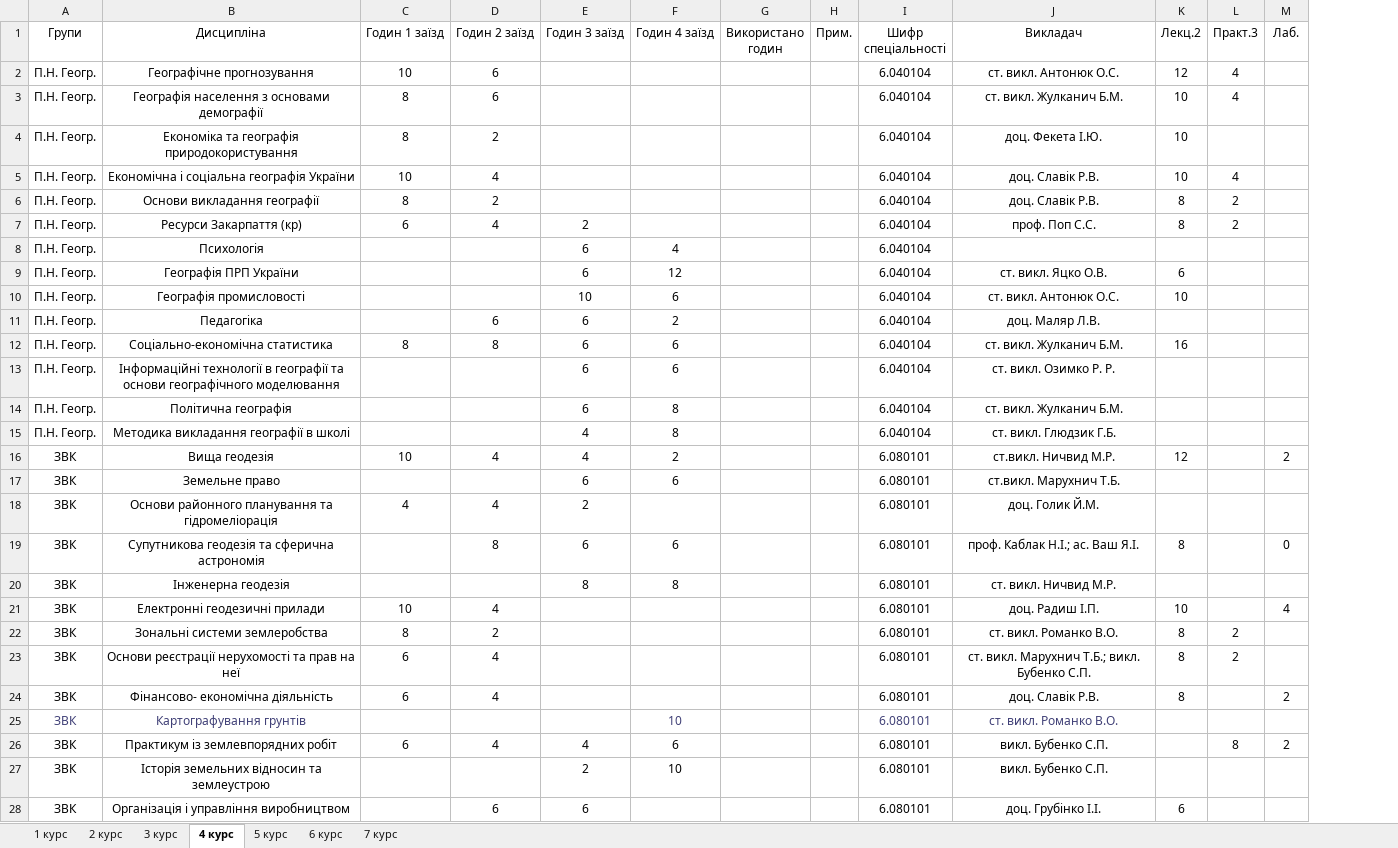
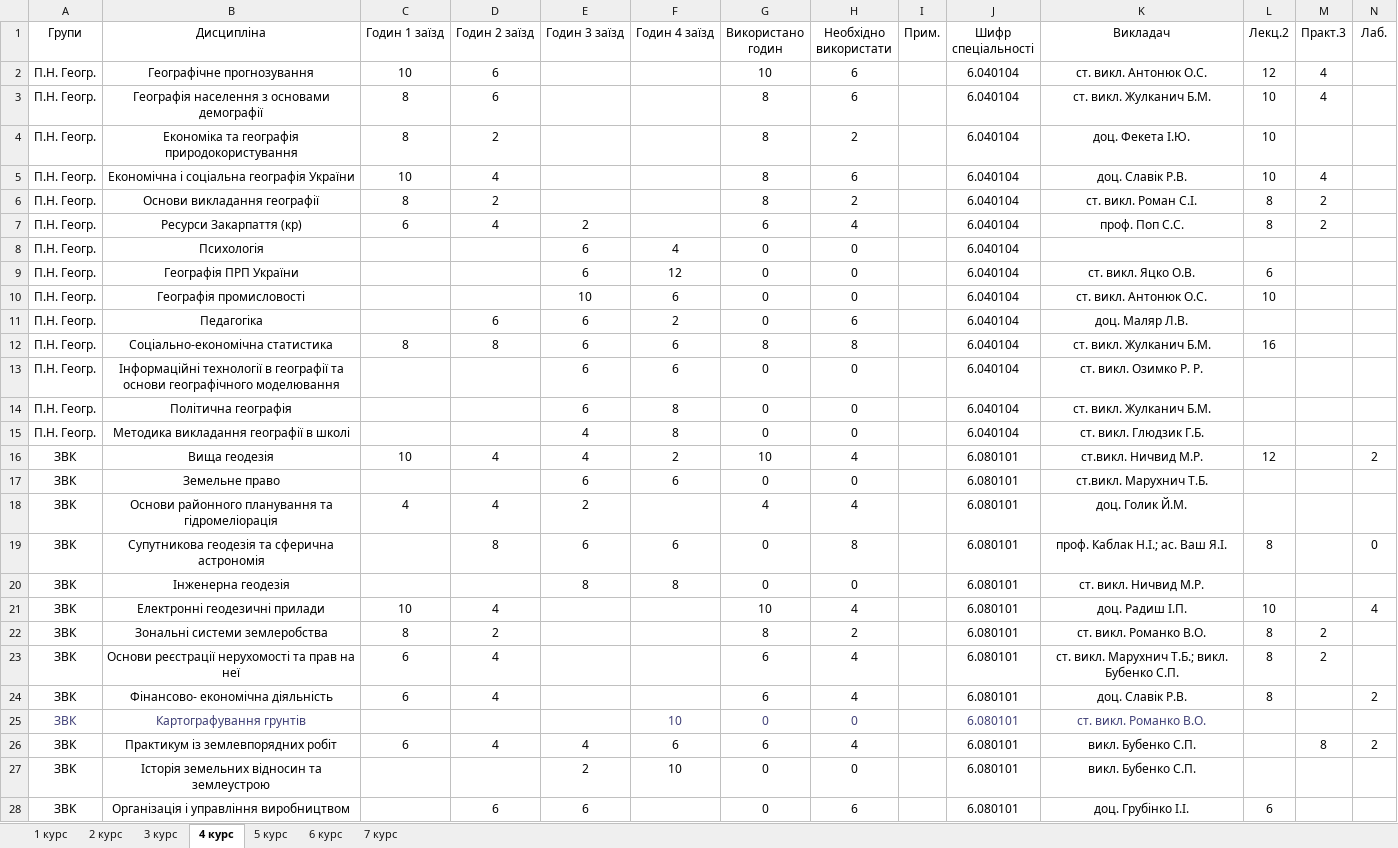
Before and after one commit to gram0001/rozklad, an Excel workbook: Zaizd2.xlsx, sheet 4 курс, drawn as a sheet; only a part is shown; values as stored, in another font and other column widths than the file's, no borders; table styles not drawn; addresses are those after the commit; the diff covers the shown part only; the diff names each change by its address in the sheet, - before the commit and + after, or states it on an @@ line.

```diff
--- a/Zaizd2.xlsx (sheet 4 курс)
+++ b/Zaizd2.xlsx (sheet 4 курс)
+column H (Необхідно використати), rows 2-28: 6 | 6 | 2 | 6 | 2 | 4 | 0 | 0 | 0 | 6 | 8 | 0 | 0 | 0 | 4 | 0 | 4 | 8 | 0 | 4 | 2 | 4 | 4 | 0 | 4 | 0 | 6
-G2 (Використано годин): (empty)
+G2 (Використано годин): 10
-G3:G6 (Використано годин): (empty)
+G3:G6 (Використано годин): 8
-K6 (Викладач): доц. Славік Р.В.
+K6 (Викладач): ст. викл. Роман С.І.
-G7 (Використано годин): (empty)
+G7 (Використано годин): 6
-G8:G11 (Використано годин): (empty)
+G8:G11 (Використано годин): 0
-G12 (Використано годин): (empty)
+G12 (Використано годин): 8
-G13:G15 (Використано годин): (empty)
+G13:G15 (Використано годин): 0
-G16 (Використано годин): (empty)
+G16 (Використано годин): 10
-G17 (Використано годин): (empty)
+G17 (Використано годин): 0
-G18 (Використано годин): (empty)
+G18 (Використано годин): 4
-G19:G20 (Використано годин): (empty)
+G19:G20 (Використано годин): 0
-G21 (Використано годин): (empty)
+G21 (Використано годин): 10
-G22 (Використано годин): (empty)
+G22 (Використано годин): 8
-G23:G24 (Використано годин): (empty)
+G23:G24 (Використано годин): 6
-G25 (Використано годин): (empty)
+G25 (Використано годин): 0
-G26 (Використано годин): (empty)
+G26 (Використано годин): 6
-G27:G28 (Використано годин): (empty)
+G27:G28 (Використано годин): 0
```
Also changed, not shown: 19 edited cells and cell formats elsewhere in this sheet, sheet 6 курс, sheet 3 курс, sheet 2 курс, sheet 5 курс.
